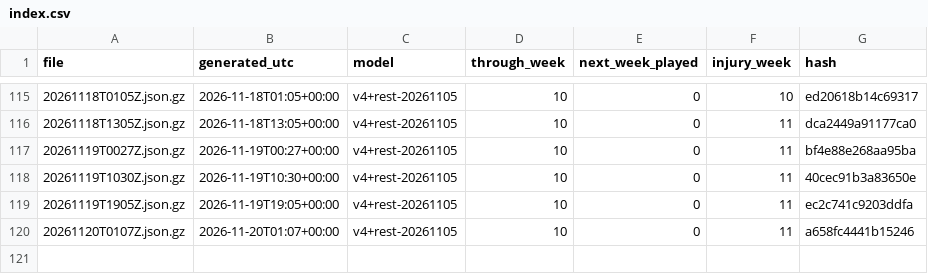
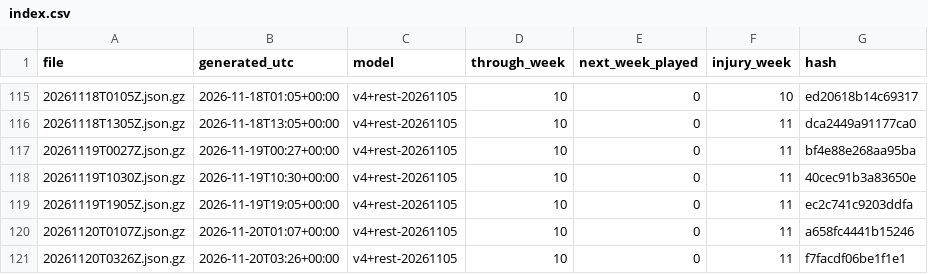
Before and after one commit to niksmdmarketing/NFLFutures, a CSV file: 2026/index.csv, drawn as a sheet; only a part is shown, gaps mark what is left out; the diff names each change by its address in the sheet, - before the commit and + after, or states it on an @@ line.

```diff
--- a/2026/index.csv
+++ b/2026/index.csv
+row 121: 20261120T0326Z.json.gz | 2026-11-20T03:26+00:00 | v4+rest-20261105 | 10 | 0 | 11 | f7facdf06be1f1e1
```
Also changed, not shown: nhl/2026/index.csv, 2 other files.
